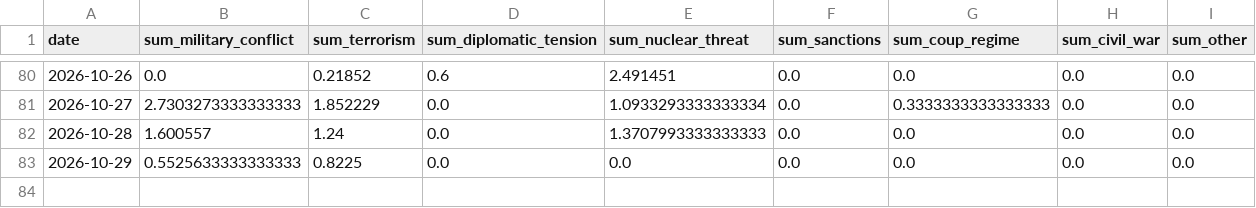
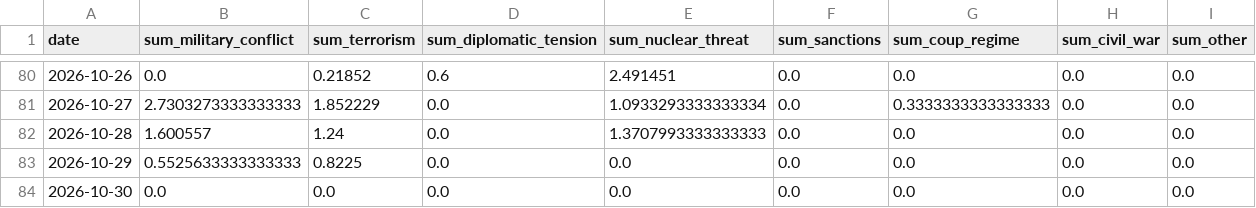
Before and after one commit to VanshGupta18/Forsyt, a CSV file: gpr_index/outputs/gpr_event_type.csv, drawn as a sheet; only a part is shown, gaps mark what is left out; the diff names each change by its address in the sheet, - before the commit and + after, or states it on an @@ line.

```diff
--- a/gpr_index/outputs/gpr_event_type.csv
+++ b/gpr_index/outputs/gpr_event_type.csv
+row 84: 2026-10-30 | 0.0 | 0.0 | 0.0 | 0.0 | 0.0 | 0.0 | 0.0 | 0.0
```
Also changed, not shown: gpr_index/outputs/gpr_bilateral_daily.csv, gpr_index/outputs/gpr_corridor_daily.csv, 7 other files.
